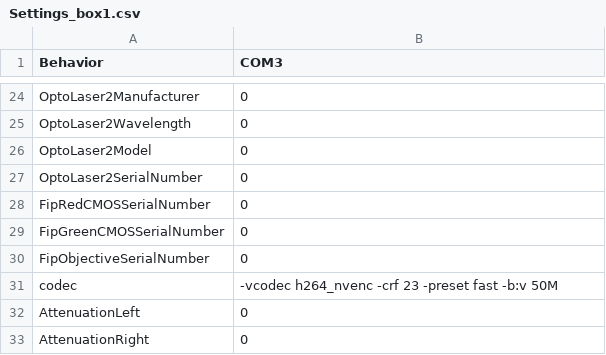
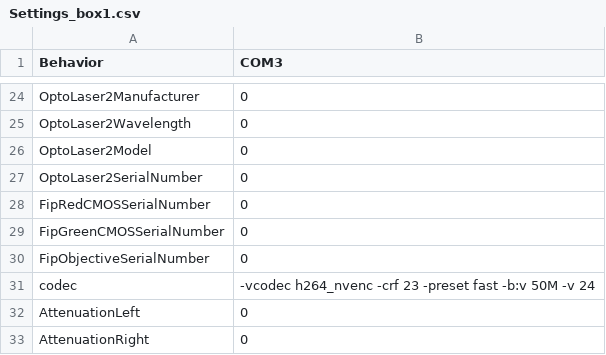
Before and after one commit to AllenNeuralDynamics/dynamic-foraging-task, a CSV file: src/setting_templates/Settings_box1.csv, drawn as a sheet; only a part is shown, gaps mark what is left out.

```diff
--- a/src/setting_templates/Settings_box1.csv
+++ b/src/setting_templates/Settings_box1.csv
@@ -30,3 +30,3 @@ FipGreenCMOSSerialNumber,0
 FipObjectiveSerialNumber,0
-codec,-vcodec h264_nvenc -crf 23 -preset fast -b:v 50M
+codec,-vcodec h264_nvenc -crf 23 -preset fast -b:v 50M -v 24
 AttenuationLeft,0
```
Also changed, not shown: src/setting_templates/Settings_box2.csv, src/setting_templates/Settings_box3.csv, 1 other file.
